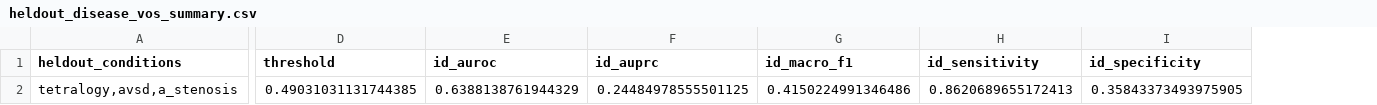
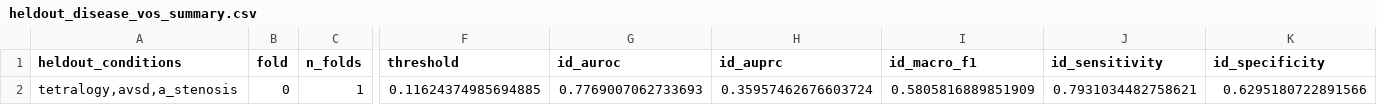
Before and after one commit to shlokcshah55/ai-fetal-ultrasound, a CSV file: results/heldout_disease_vos_summary.csv, drawn as a sheet; only a part is shown, gaps mark what is left out; addresses are those after the commit; the diff covers the shown part only; the diff names each change by its address in the sheet, - before the commit and + after, or states it on an @@ line.

```diff
--- a/results/heldout_disease_vos_summary.csv
+++ b/results/heldout_disease_vos_summary.csv
+column B (fold), row 2: 0
+column C (n_folds), row 2: 1
-F2 (threshold): 0.49031031131744385
+F2 (threshold): 0.11624374985694885
-G2 (id_auroc): 0.6388138761944329
+G2 (id_auroc): 0.7769007062733693
-H2 (id_auprc): 0.24484978555501125
+H2 (id_auprc): 0.35957462676603724
-I2 (id_macro_f1): 0.4150224991346486
+I2 (id_macro_f1): 0.5805816889851909
-J2 (id_sensitivity): 0.8620689655172413
+J2 (id_sensitivity): 0.7931034482758621
-K2 (id_specificity): 0.35843373493975905
+K2 (id_specificity): 0.6295180722891566
```
Also changed, not shown: 12 edited cells elsewhere in this file, results/heldout_disease_energy_predictions.csv, results/heldout_disease_energy_summary.csv, 6 other files.
